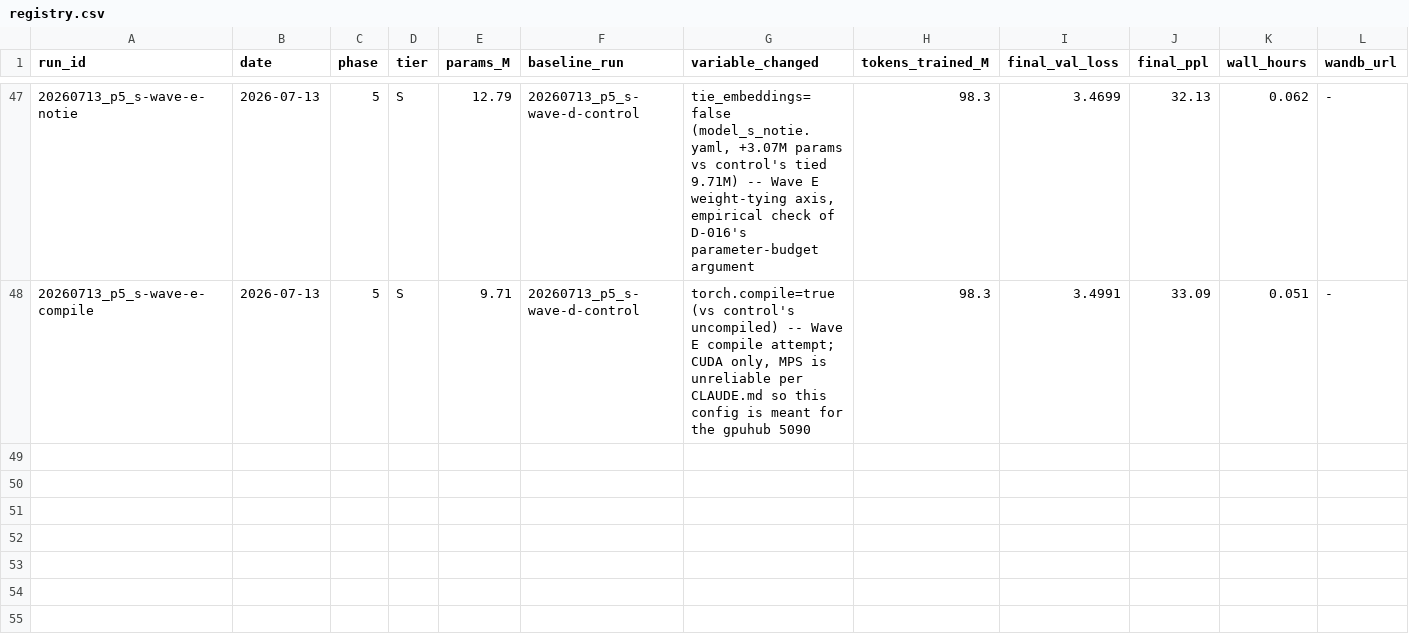
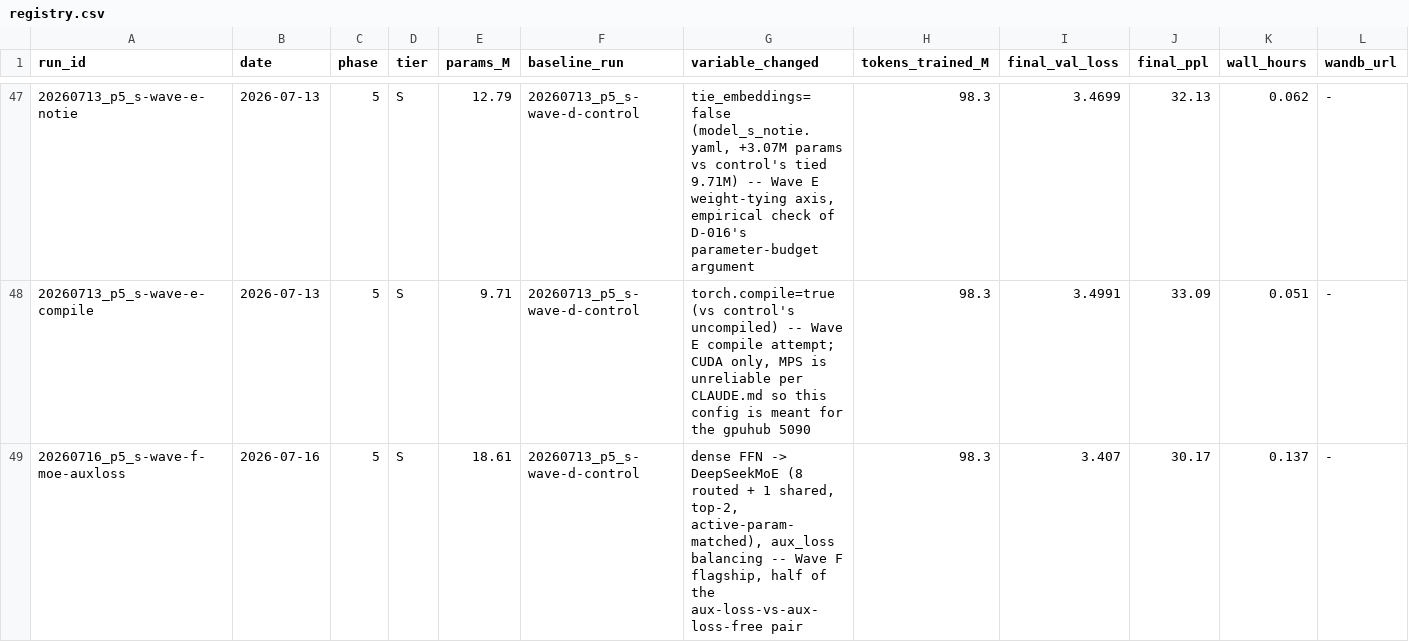
Before and after one commit to Adityaram0001/llm, a CSV file: experiments/registry.csv, drawn as a sheet; only a part is shown, gaps mark what is left out; rows hold the shown columns only; the diff covers the shown part only; the diff names each change by its address in the sheet, - before the commit and + after, or states it on an @@ line.

Commit message:
feat: implement DeepSeekMoE architecture with aux-loss variants and run Wave F experiments

```diff
--- a/experiments/registry.csv
+++ b/experiments/registry.csv
+row 49: 20260716_p5_s-wave-f-moe-auxloss | 2026-07-16 | 5 | S | 18.61 | 20260713_p5_s-wave-d-control | dense FFN -> DeepSeekMoE (8 routed + 1 shared, top-2, active-param-matched), aux_loss balancing -- Wave F flagship, half of the aux-loss-vs-aux-loss-free pair | 98.3 | 3.407 | 30.17 | 0.137 | -
```
Also changed, not shown: 2 added rows elsewhere in this file, 54 other files.
